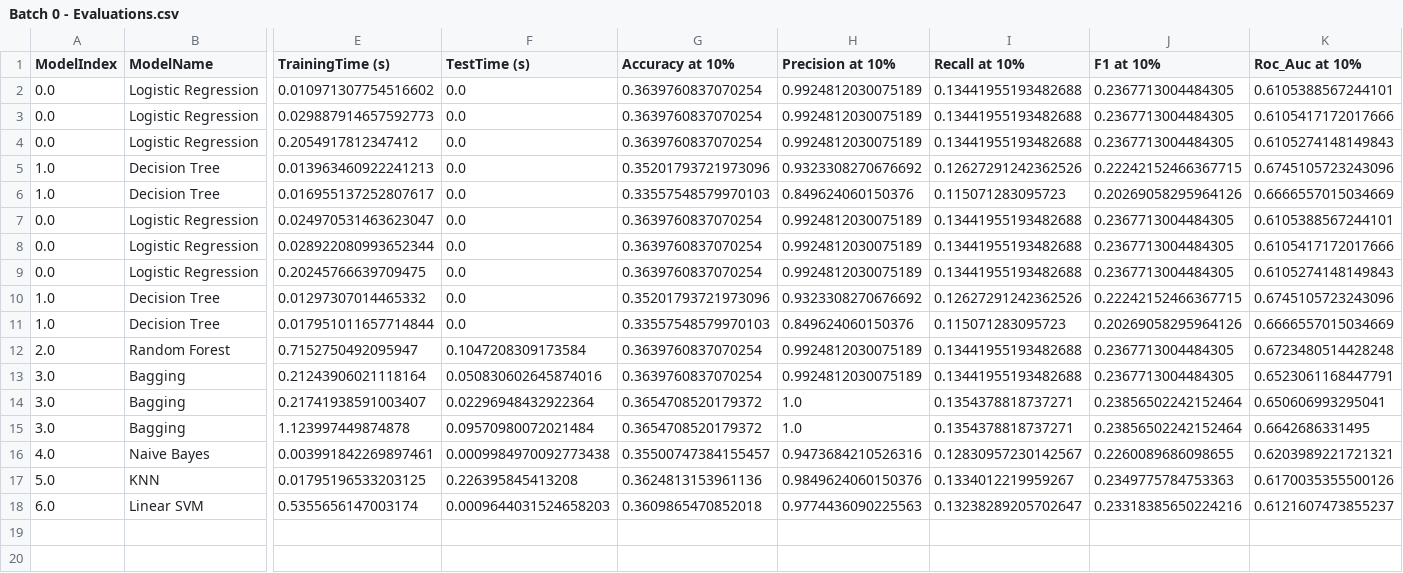
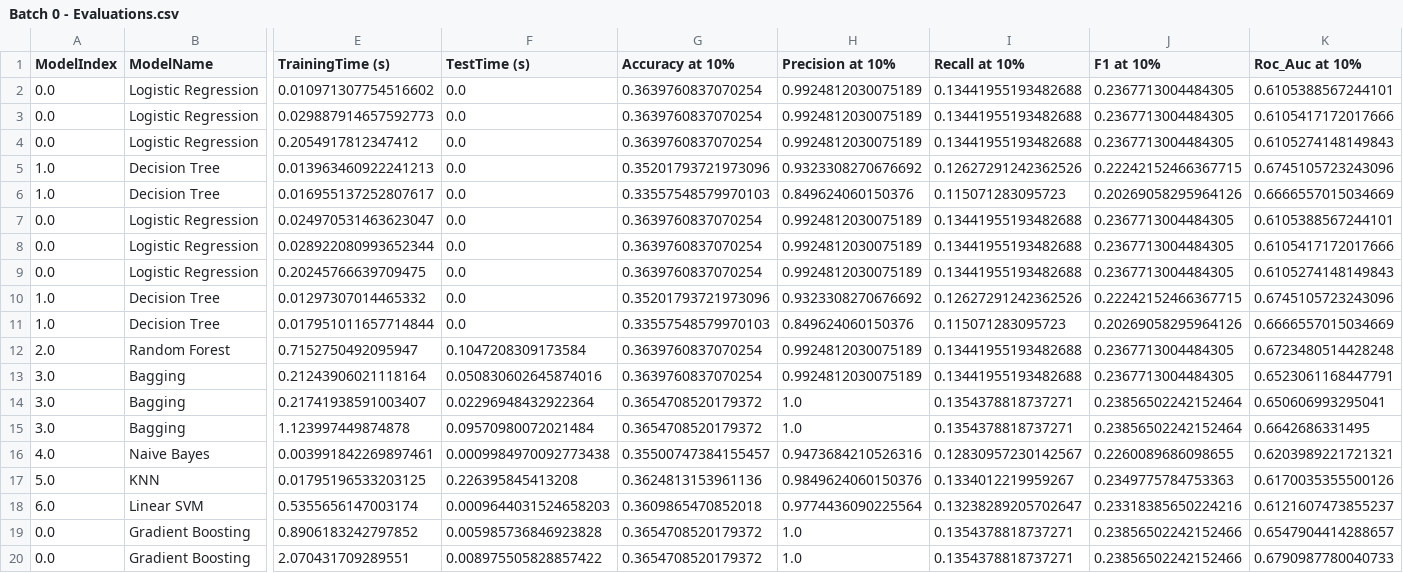
Before and after one commit to ZIYU-DEEP/Predicting-Terrorist-Attack-Using-Machine-Learning, a CSV file: evaluations/Accuracy at 10%/Batch 0 - Evaluations.csv, drawn as a sheet; only a part is shown, gaps mark what is left out; rows hold the shown columns only; the diff names each change by its address in the sheet, - before the commit and + after, or states it on an @@ line.

```diff
--- a/evaluations/Accuracy at 10%/Batch 0 - Evaluations.csv
+++ b/evaluations/Accuracy at 10%/Batch 0 - Evaluations.csv
-H18 (Precision at 10%): 0.9774436090225563
+H18 (Precision at 10%): 0.9774436090225564
+row 19: 0.0 | Gradient Boosting | 0.8906183242797852 | 0.005985736846923828 | 0.3654708520179372 | 1.0 | 0.1354378818737271 | 0.23856502242152466 | 0.6547904414288657
+row 20: 0.0 | Gradient Boosting | 2.070431709289551 | 0.008975505828857422 | 0.3654708520179372 | 1.0 | 0.1354378818737271 | 0.23856502242152466 | 0.6790987780040733
```
Also changed, not shown: evaluations/Precision at 10%/Batch 0 - Evaluations.csv.
